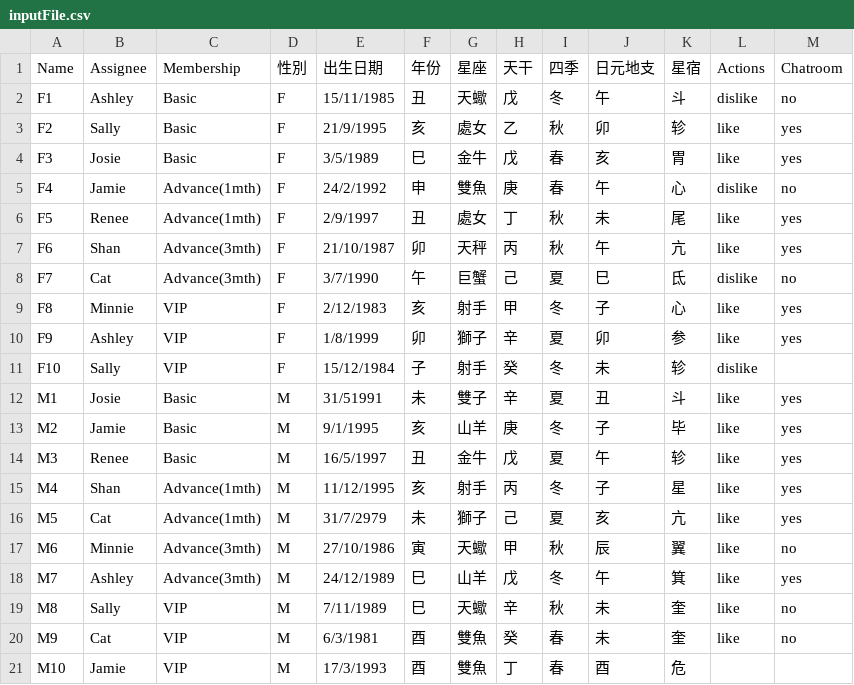
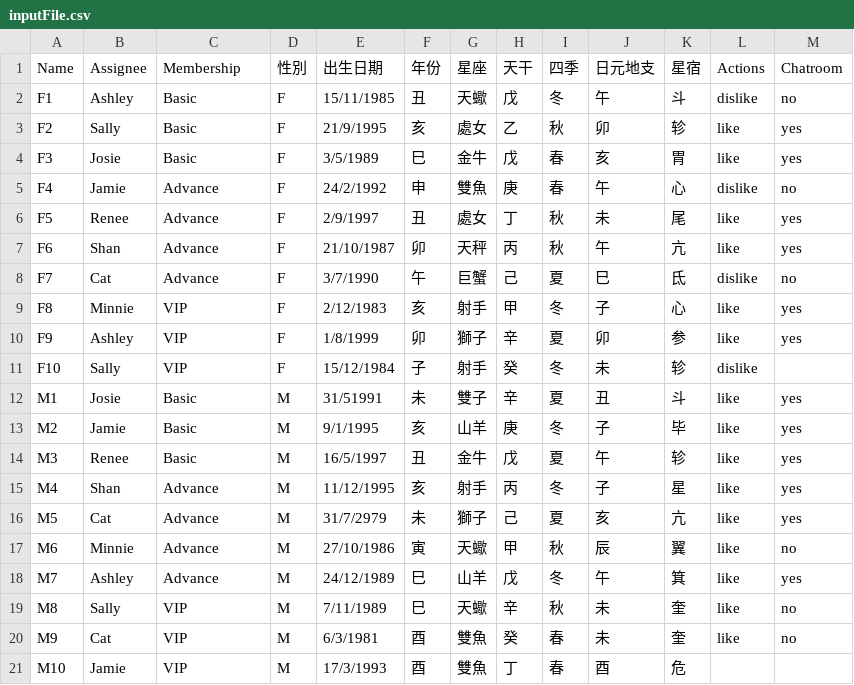
Before and after one commit to 2pairup/matchuptool, a CSV file: resource/assets/Csv/inputFile.csv, drawn as a sheet.

Commit message:
Add files via upload

```diff
--- a/resource/assets/Csv/inputFile.csv
+++ b/resource/assets/Csv/inputFile.csv
@@ -4,6 +4,6 @@ F2,Sally,Basic,F,21/9/1995,亥,處女,乙,秋,卯,轸,like,yes
 F3,Josie,Basic,F,3/5/1989,巳,金牛,戊,春,亥,胃,like,yes
-F4,Jamie,Advance(1mth),F,24/2/1992,申,雙魚,庚,春,午,心,dislike,no
-F5,Renee,Advance(1mth),F,2/9/1997,丑,處女,丁,秋,未,尾,like,yes
-F6,Shan,Advance(3mth),F,21/10/1987,卯,天秤,丙,秋,午,亢,like,yes
-F7,Cat,Advance(3mth),F,3/7/1990,午,巨蟹,己,夏,巳,氐,dislike,no
+F4,Jamie,Advance,F,24/2/1992,申,雙魚,庚,春,午,心,dislike,no
+F5,Renee,Advance,F,2/9/1997,丑,處女,丁,秋,未,尾,like,yes
+F6,Shan,Advance,F,21/10/1987,卯,天秤,丙,秋,午,亢,like,yes
+F7,Cat,Advance,F,3/7/1990,午,巨蟹,己,夏,巳,氐,dislike,no
 F8,Minnie,VIP,F,2/12/1983,亥,射手,甲,冬,子,心,like,yes
@@ -14,6 +14,6 @@ M2,Jamie,Basic,M,9/1/1995,亥,山羊,庚,冬,子,毕,like,yes
 M3,Renee,Basic,M,16/5/1997,丑,金牛,戊,夏,午,轸,like,yes
-M4,Shan,Advance(1mth),M,11/12/1995,亥,射手,丙,冬,子,星,like,yes
-M5,Cat,Advance(1mth),M,31/7/2979,未,獅子,己,夏,亥,亢,like,yes
-M6,Minnie,Advance(3mth),M,27/10/1986,寅,天蠍,甲,秋,辰,翼,like,no
-M7,Ashley,Advance(3mth),M,24/12/1989,巳,山羊,戊,冬,午,箕,like,yes
+M4,Shan,Advance,M,11/12/1995,亥,射手,丙,冬,子,星,like,yes
+M5,Cat,Advance,M,31/7/2979,未,獅子,己,夏,亥,亢,like,yes
+M6,Minnie,Advance,M,27/10/1986,寅,天蠍,甲,秋,辰,翼,like,no
+M7,Ashley,Advance,M,24/12/1989,巳,山羊,戊,冬,午,箕,like,yes
 M8,Sally,VIP,M,7/11/1989,巳,天蠍,辛,秋,未,奎,like,no
```
